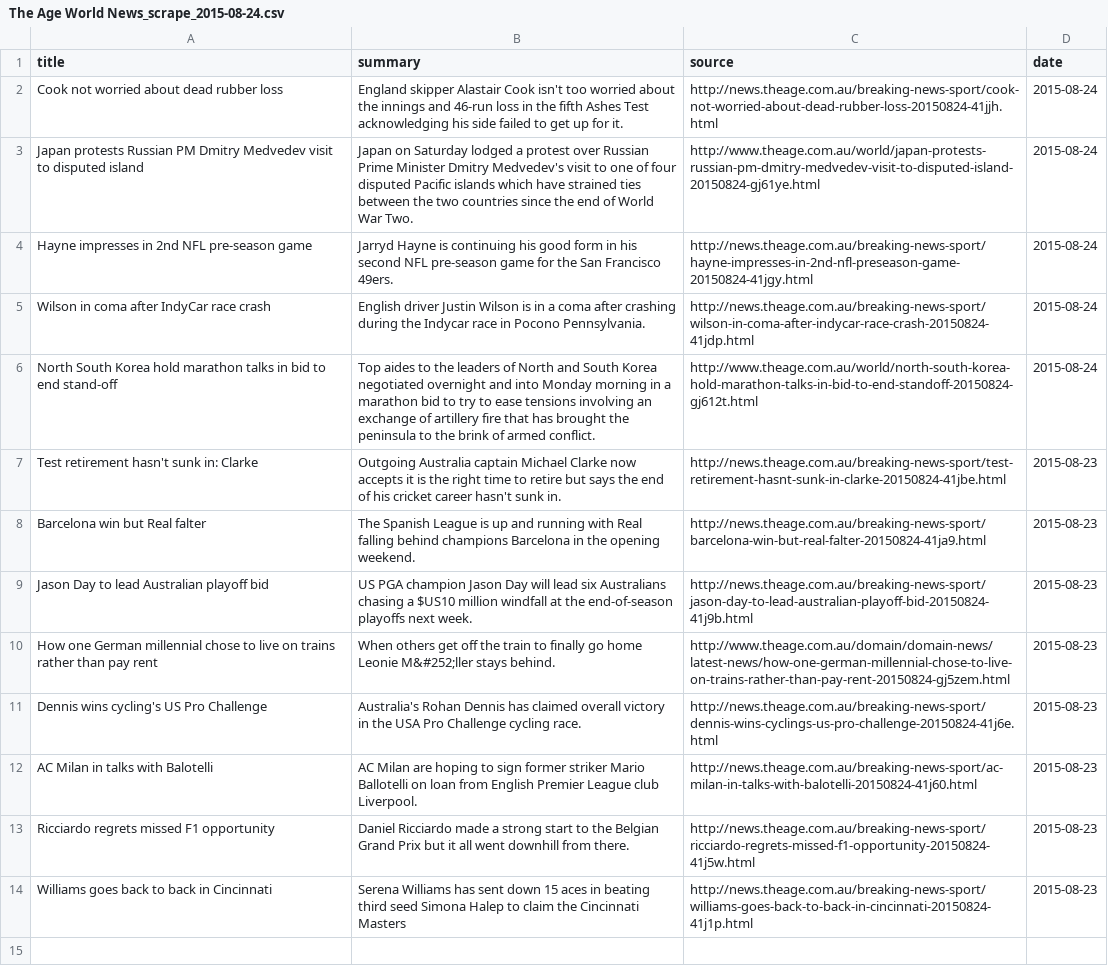
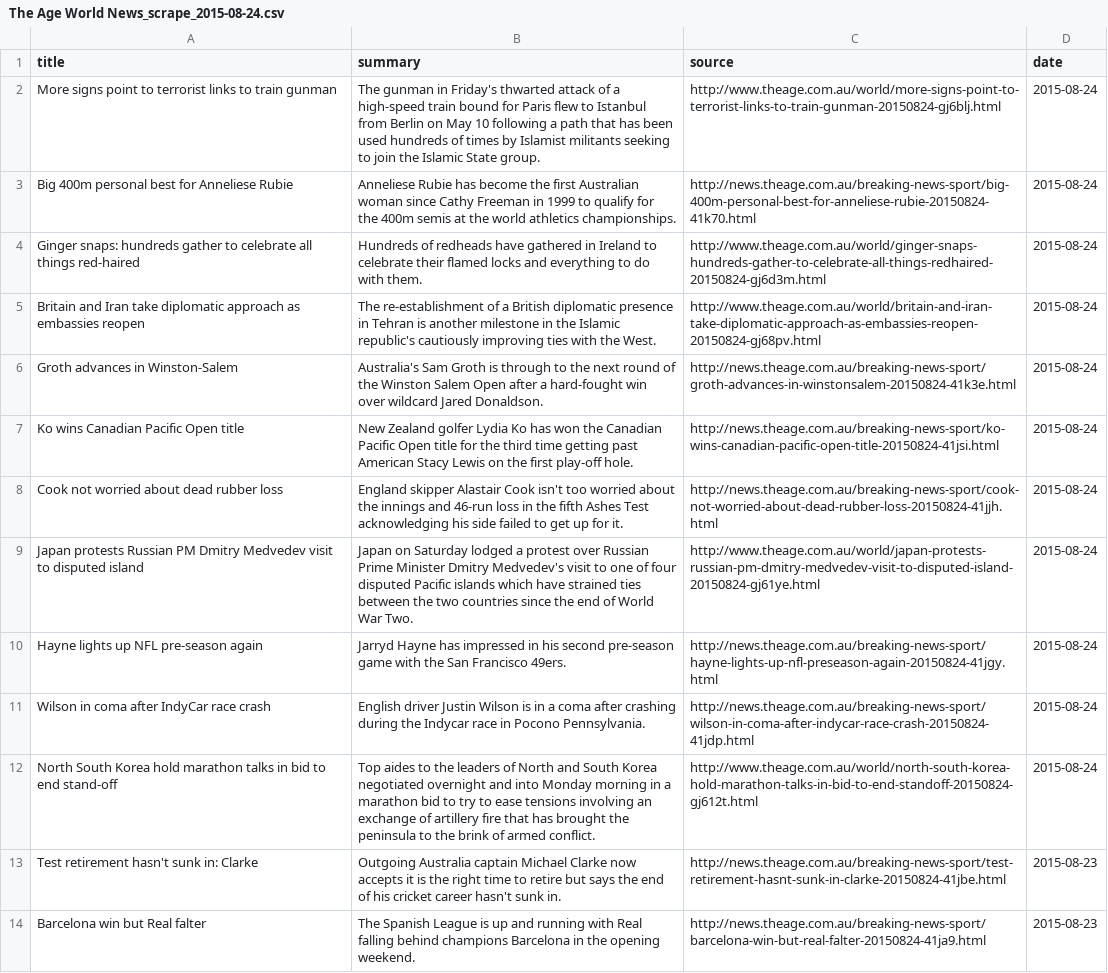
Before and after one commit to seacen/NewsDigest1, a CSV file: The Age World News_scrape_2015-08-24.csv, drawn as a sheet.

```diff
--- a/The Age World News_scrape_2015-08-24.csv
+++ b/The Age World News_scrape_2015-08-24.csv
@@ -1,5 +1,11 @@
 title, summary, source, date
+More signs point to terrorist links to train gunman, The gunman in Friday's thwarted attack of a high-speed train bound for Paris flew to Istanbul from Berlin on May 10 following a path that has been used hundreds of times by Islamist militants seeking to join the Islamic State group., http://www.theage.com.au/world/more-signs-point-to-terrorist-links-to-train-gunman-20150824-gj6blj.html, 2015-08-24
+Big 400m personal best for Anneliese Rubie, Anneliese Rubie has become the first Australian woman since Cathy Freeman in 1999 to qualify for the 400m semis at the world athletics championships., http://news.theage.com.au/breaking-news-sport/big-400m-personal-best-for-anneliese-rubie-20150824-41k70.html, 2015-08-24
+Ginger snaps: hundreds gather to celebrate all things red-haired, Hundreds of redheads have gathered in Ireland to celebrate their flamed locks and everything to do with them., http://www.theage.com.au/world/ginger-snaps-hundreds-gather-to-celebrate-all-things-redhaired-20150824-gj6d3m.html, 2015-08-24
+Britain and Iran take diplomatic approach as embassies reopen, The re-establishment of a British diplomatic presence in Tehran is another milestone in the Islamic republic's cautiously improving ties with the West., http://www.theage.com.au/world/britain-and-iran-take-diplomatic-approach-as-embassies-reopen-20150824-gj68pv.html, 2015-08-24
+Groth advances in Winston-Salem, Australia's Sam Groth is through to the next round of the Winston Salem Open after a hard-fought win over wildcard Jared Donaldson., http://news.theage.com.au/breaking-news-sport/groth-advances-in-winstonsalem-20150824-41k3e.html, 2015-08-24
+Ko wins Canadian Pacific Open title, New Zealand golfer Lydia Ko has won the Canadian Pacific Open title for the third time getting past American Stacy Lewis on the first play-off hole., http://news.theage.com.au/breaking-news-sport/ko-wins-canadian-pacific-open-title-20150824-41jsi.html, 2015-08-24
 Cook not worried about dead rubber loss, England skipper Alastair Cook isn't too worried about the innings and 46-run loss in the fifth Ashes Test acknowledging his side failed to get up for it., http://news.theage.com.au/breaking-news-sport/cook-not-worried-about-dead-rubber-loss-20150824-41jjh.html, 2015-08-24
 Japan protests Russian PM Dmitry Medvedev visit to disputed island, Japan on Saturday lodged a protest over Russian Prime Minister Dmitry Medvedev's visit to one of four disputed Pacific islands which have strained ties between the two countries since the end of World War Two., http://www.theage.com.au/world/japan-protests-russian-pm-dmitry-medvedev-visit-to-disputed-island-20150824-gj61ye.html, 2015-08-24
-Hayne impresses in 2nd NFL pre-season game, Jarryd Hayne is continuing his good form in his second NFL pre-season game for the San Francisco 49ers., http://news.theage.com.au/breaking-news-sport/hayne-impresses-in-2nd-nfl-preseason-game-20150824-41jgy.html, 2015-08-24
+Hayne lights up NFL pre-season again, Jarryd Hayne has impressed in his second pre-season game with the San Francisco 49ers., http://news.theage.com.au/breaking-news-sport/hayne-lights-up-nfl-preseason-again-20150824-41jgy.html, 2015-08-24
 Wilson in coma after IndyCar race crash, English driver Justin Wilson is in a coma after crashing during the Indycar race in Pocono Pennsylvania., http://news.theage.com.au/breaking-news-sport/wilson-in-coma-after-indycar-race-crash-20150824-41jdp.html, 2015-08-24
@@ -8,7 +14 @@ Test retirement hasn't sunk in: Clarke, Outgoing Australia captain Michael Clark
 Barcelona win but Real falter, The Spanish League is up and running with Real falling behind champions Barcelona in the opening weekend., http://news.theage.com.au/breaking-news-sport/barcelona-win-but-real-falter-20150824-41ja9.html, 2015-08-23
-Jason Day to lead Australian playoff bid, US PGA champion Jason Day will lead six Australians chasing a $US10 million windfall at the end-of-season playoffs next week., http://news.theage.com.au/breaking-news-sport/jason-day-to-lead-australian-playoff-bid-20150824-41j9b.html, 2015-08-23
-How one German millennial chose to live on trains rather than pay rent, When others get off the train to finally go home Leonie M&#252;ller stays behind., http://www.theage.com.au/domain/domain-news/latest-news/how-one-german-millennial-chose-to-live-on-trains-rather-than-pay-rent-20150824-gj5zem.html, 2015-08-23
-Dennis wins cycling's US Pro Challenge, Australia's Rohan Dennis has claimed overall victory in the USA Pro Challenge cycling race., http://news.theage.com.au/breaking-news-sport/dennis-wins-cyclings-us-pro-challenge-20150824-41j6e.html, 2015-08-23
-AC Milan in talks with Balotelli, AC Milan are hoping to sign former striker Mario Ballotelli on loan from English Premier League club Liverpool., http://news.theage.com.au/breaking-news-sport/ac-milan-in-talks-with-balotelli-20150824-41j60.html, 2015-08-23
-Ricciardo regrets missed F1 opportunity, Daniel Ricciardo made a strong start to the Belgian Grand Prix but it all went downhill from there., http://news.theage.com.au/breaking-news-sport/ricciardo-regrets-missed-f1-opportunity-20150824-41j5w.html, 2015-08-23
-Williams goes back to back in Cincinnati, Serena Williams has sent down 15 aces in beating third seed Simona Halep to claim the Cincinnati Masters, http://news.theage.com.au/breaking-news-sport/williams-goes-back-to-back-in-cincinnati-20150824-41j1p.html, 2015-08-23
```
Also changed, not shown: Herald Sun Breaking News_scrape_2015-08-24.csv, The Guardian Australia News_scrape_2015-08-24.csv, 8 other files.
